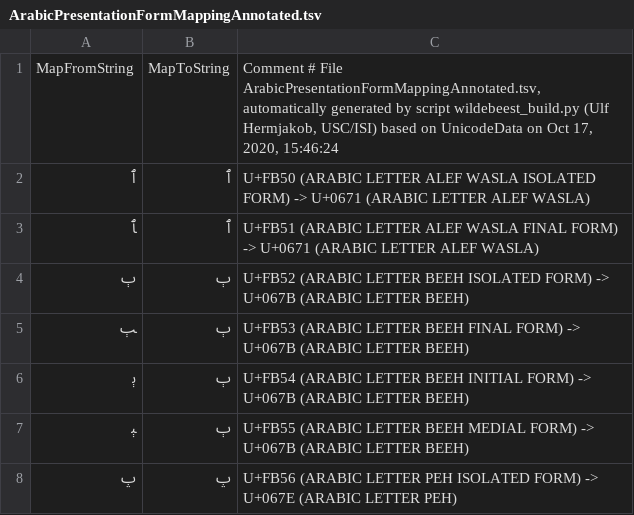
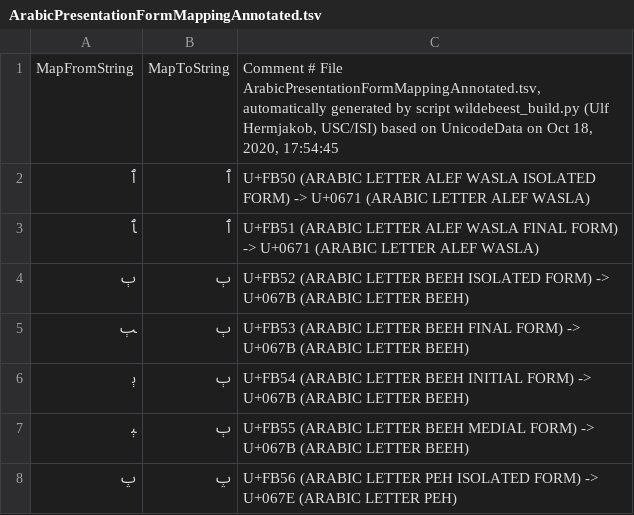
Before and after one commit to uhermjakob/wildebeest, a TSV file: data/ArabicPresentationFormMappingAnnotated.tsv, drawn as a sheet; only a part is shown.

```diff
--- a/data/ArabicPresentationFormMappingAnnotated.tsv
+++ b/data/ArabicPresentationFormMappingAnnotated.tsv
@@ -1,2 +1,2 @@
-MapFromString	MapToString	Comment # File ArabicPresentationFormMappingAnnotated.tsv, automatically generated by script wildebeest_build.py (Ulf Hermjakob, USC/ISI) based on UnicodeData on Oct 17, 2020, 15:46:24
+MapFromString	MapToString	Comment # File ArabicPresentationFormMappingAnnotated.tsv, automatically generated by script wildebeest_build.py (Ulf Hermjakob, USC/ISI) based on UnicodeData on Oct 18, 2020, 17:54:45
 ﭐ	ٱ	U+FB50 (ARABIC LETTER ALEF WASLA ISOLATED FORM) -> U+0671 (ARABIC LETTER ALEF WASLA)
```
Also changed, not shown: data/CombiningModifierMappingAnnotated.tsv, data/DigitMappingAnnotated.tsv.
